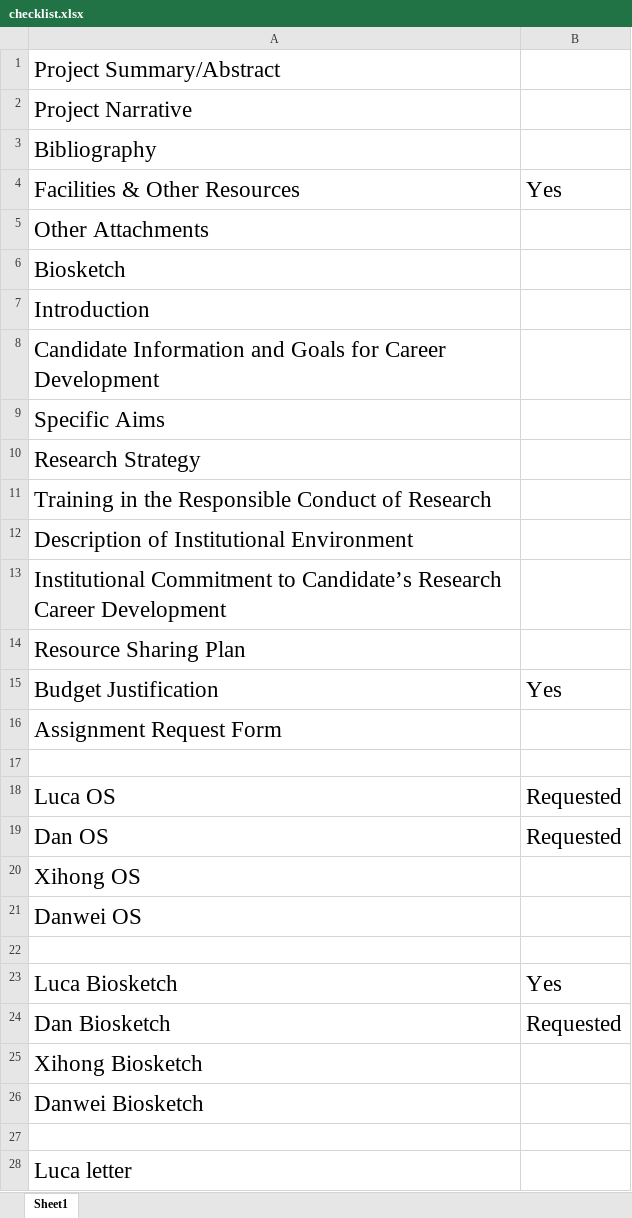
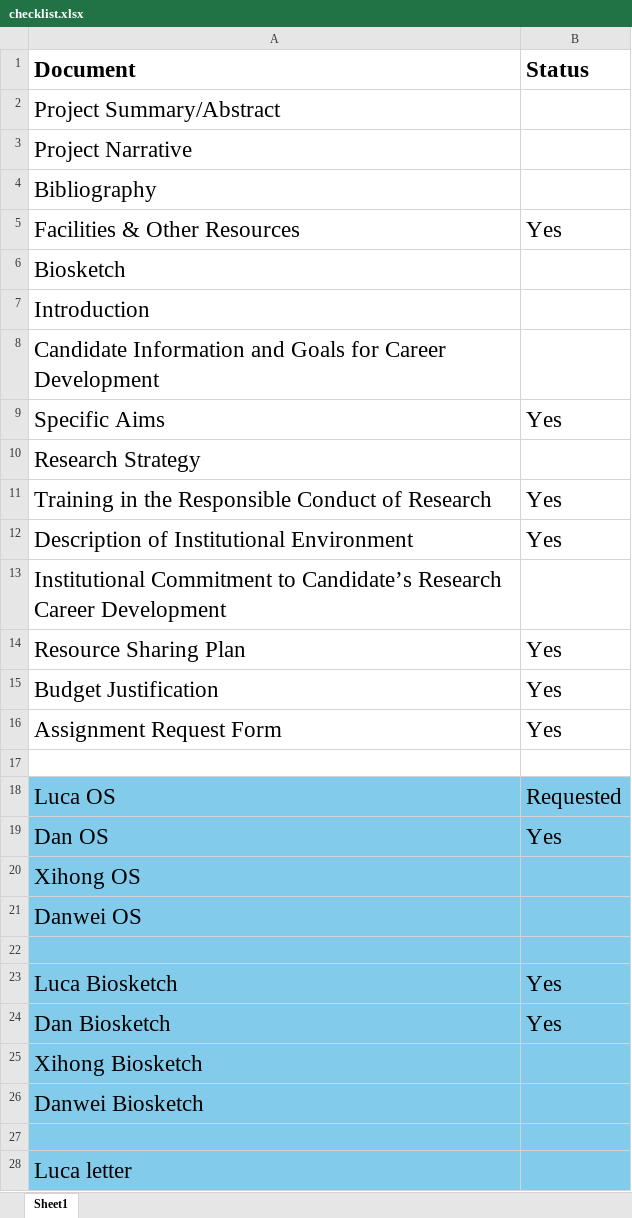
Before and after one commit to timothy-barry/k99_revision, an Excel workbook: checklist.xlsx, sheet Sheet1, drawn as a sheet; only a part is shown; values as stored, in another font and other column widths than the file's, no borders; removed rows and columns are numbered as before the commit, all else as after; the diff covers the shown part only; the diff names each change by its address in the sheet, - before the commit and + after, or states it on an @@ line.

```diff
--- a/checklist.xlsx (sheet Sheet1)
+++ b/checklist.xlsx (sheet Sheet1)
+row 1: Document | Status
-row 5: Other Attachments
-B9: (empty)
+B9: Yes
-B11:B12: (empty)
+B11:B12: Yes
-B14: (empty)
+B14: Yes
-B16: (empty)
+B16: Yes
-A18:B28 fill: none
+A18:B28 fill: #83CBEB
-B19: Requested
+B19: Yes
-B24: Requested
+B24: Yes
```
Also changed, not shown: cell formats elsewhere in this sheet, 4 other files.
